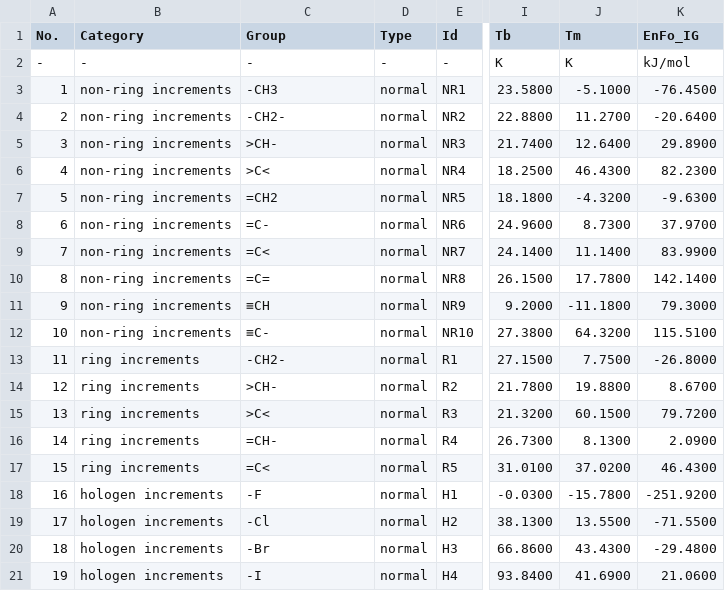
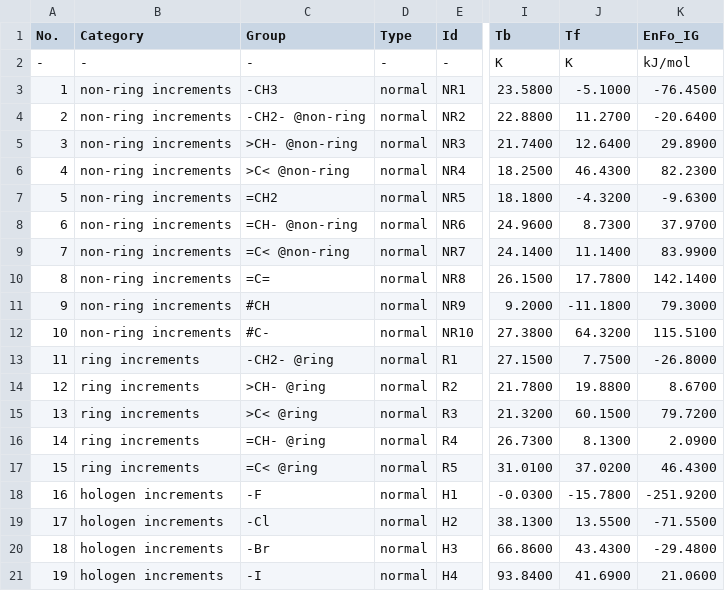
Before and after one commit to sinagilassi/PyThermoEst, a CSV file: pyThermoEst/data/joback.csv, drawn as a sheet; only a part is shown, gaps mark what is left out; the diff names each change by its address in the sheet, - before the commit and + after, or states it on an @@ line.

Commit message:
add joback

```diff
--- a/pyThermoEst/data/joback.csv
+++ b/pyThermoEst/data/joback.csv
-J1: Tm
+J1: Tf
-C4 (Group): -CH2-
+C4 (Group): -CH2- @non-ring
-C5 (Group): >CH-
+C5 (Group): >CH- @non-ring
-C6 (Group): >C<
+C6 (Group): >C< @non-ring
-C8 (Group): =C-
+C8 (Group): =CH- @non-ring
-C9 (Group): =C<
+C9 (Group): =C< @non-ring
-C11 (Group): ≡CH
+C11 (Group): #CH
-C12 (Group): ≡C-
+C12 (Group): #C-
-C13 (Group): -CH2-
+C13 (Group): -CH2- @ring
-C14 (Group): >CH-
+C14 (Group): >CH- @ring
-C15 (Group): >C<
+C15 (Group): >C< @ring
-C16 (Group): =CH-
+C16 (Group): =CH- @ring
-C17 (Group): =C<
+C17 (Group): =C< @ring
```
Also changed, not shown: 12 other files.
